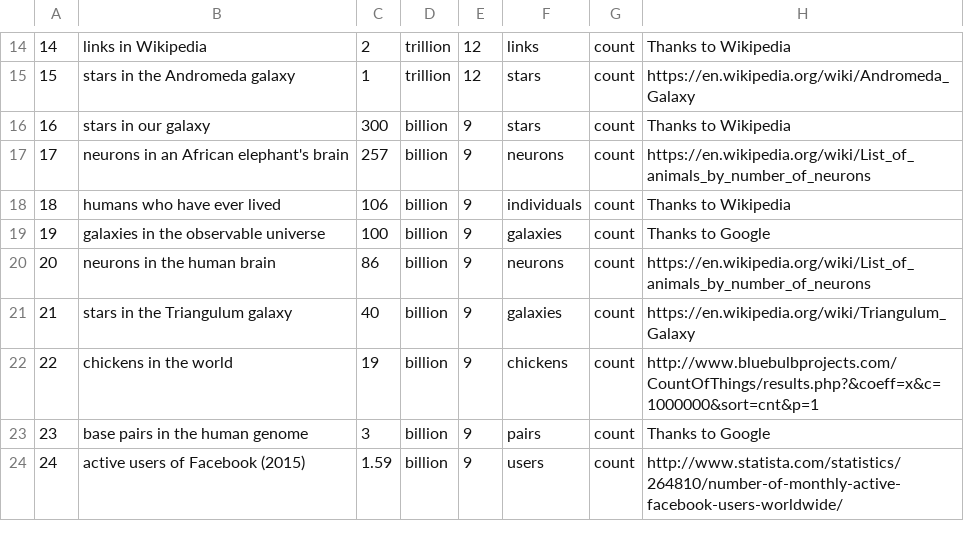
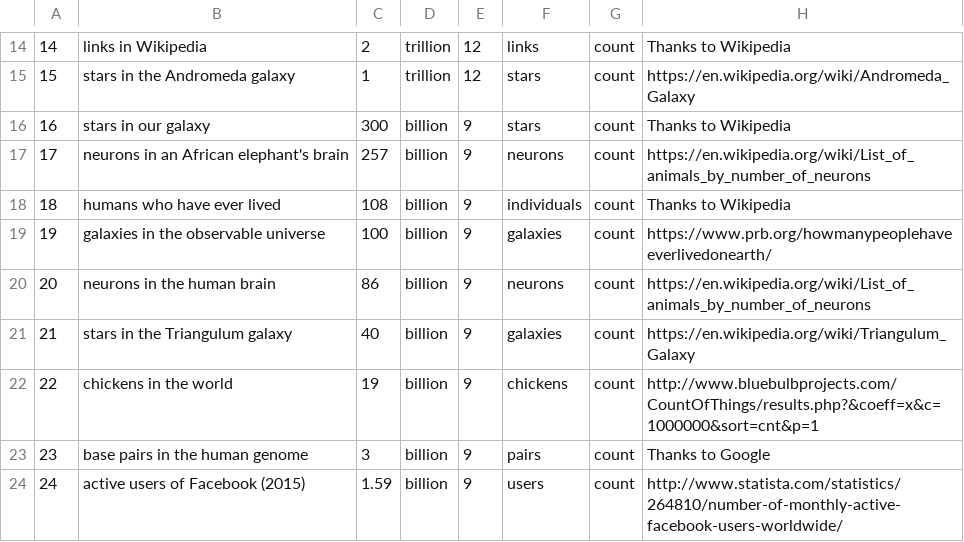
Before and after one commit to andrewcaelliott/my-first-blog, a CSV file: blog/data/Reference_Counts.csv, drawn as a sheet; only a part is shown, gaps mark what is left out.

```diff
--- a/blog/data/Reference_Counts.csv
+++ b/blog/data/Reference_Counts.csv
@@ -17,4 +17,4 @@
 17,neurons in an African elephant's brain,257,billion,9,neurons,count,https://en.wikipedia.org/wiki/List_of_animals_by_number_of_neurons
-18,humans who have ever lived,106,billion,9,individuals,count,Thanks to Wikipedia
-19,galaxies in the observable universe,100,billion,9,galaxies,count,Thanks to Google
+18,humans who have ever lived,108,billion,9,individuals,count,Thanks to Wikipedia
+19,galaxies in the observable universe,100,billion,9,galaxies,count,https://www.prb.org/howmanypeoplehaveeverlivedonearth/
 20,neurons in the human brain,86,billion,9,neurons,count,https://en.wikipedia.org/wiki/List_of_animals_by_number_of_neurons
```
Also changed, not shown: 8 other files.
